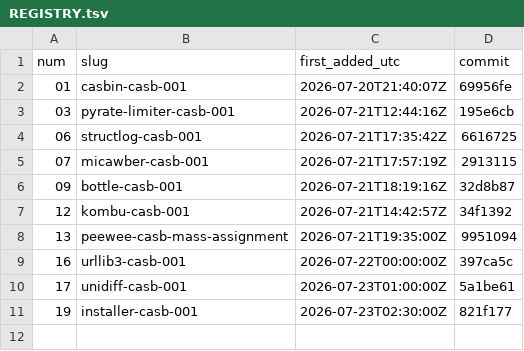
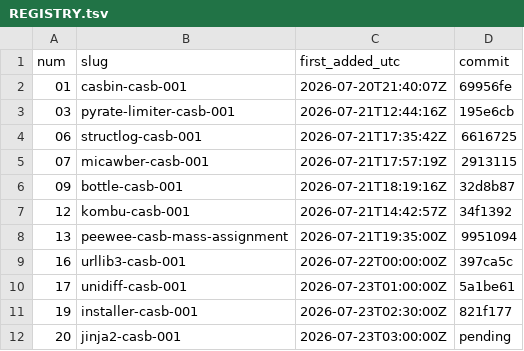
Before and after one commit to Shruti-Raj-Vansh-Singh/tasks, a TSV file: tasks/REGISTRY.tsv, drawn as a sheet; the diff names each change by its address in the sheet, - before the commit and + after, or states it on an @@ line.

```diff
--- a/tasks/REGISTRY.tsv
+++ b/tasks/REGISTRY.tsv
+row 12: 20 | jinja2-casb-001 | 2026-07-23T03:00:00Z | pending
```
Also changed, not shown: 39 other files.
